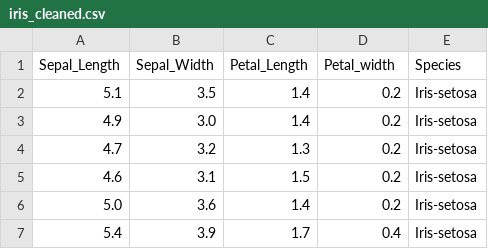
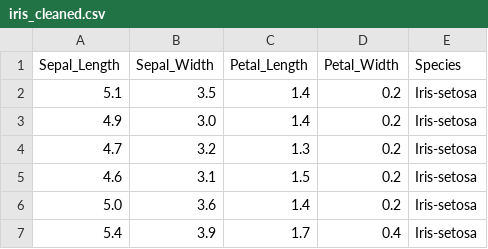
Before and after one commit to MashfikaJahan/iris_dataset_group3, a CSV file: iris_cleaned.csv, drawn as a sheet; only a part is shown.

```diff
--- a/iris_cleaned.csv
+++ b/iris_cleaned.csv
@@ -1,2 +1,2 @@
-Sepal_Length,Sepal_Width,Petal_Length,Petal_width,Species
+Sepal_Length,Sepal_Width,Petal_Length,Petal_Width,Species
 5.1,3.5,1.4,0.2,Iris-setosa
```
Also changed, not shown: 5 other files.
